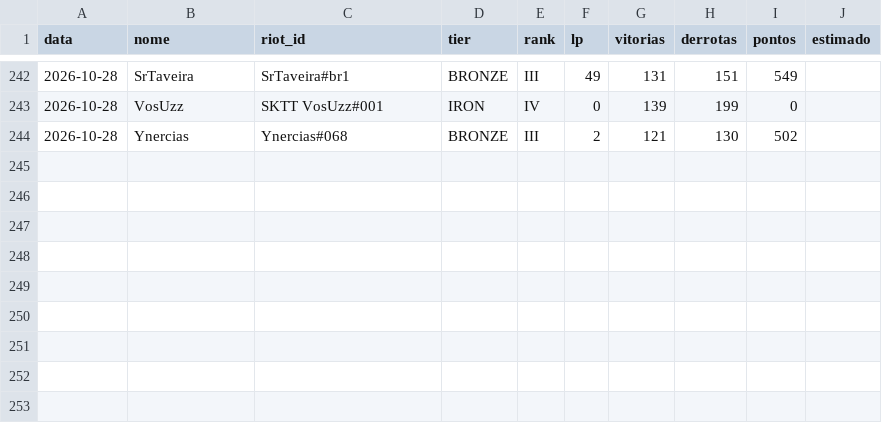
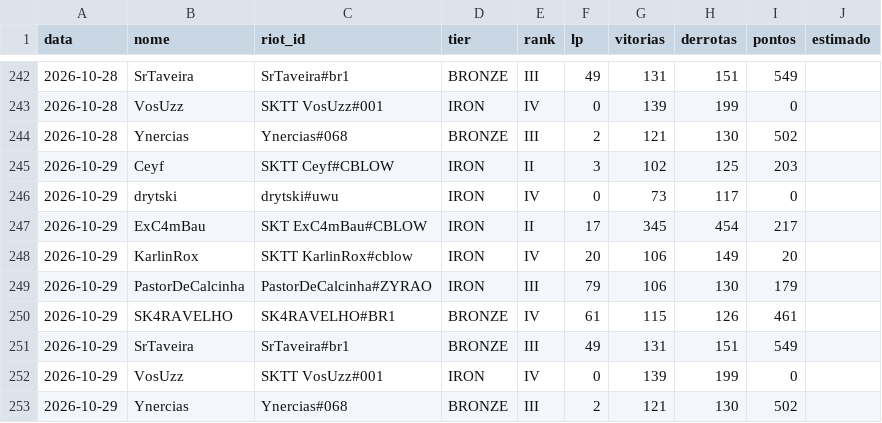
Before and after one commit to andryll/cblow-sktenis-tatuapellion, a CSV file: dados/historico.csv, drawn as a sheet; only a part is shown, gaps mark what is left out.

```diff
--- a/dados/historico.csv
+++ b/dados/historico.csv
@@ -244 +244,10 @@ data,nome,riot_id,tier,rank,lp,vitorias,derrotas,pontos,estimado
 2026-10-28,Ynercias,Ynercias#068,BRONZE,III,2,121,130,502,
+2026-10-29,Ceyf,SKTT Ceyf#CBLOW,IRON,II,3,102,125,203,
+2026-10-29,drytski,drytski#uwu,IRON,IV,0,73,117,0,
+2026-10-29,ExC4mBau,SKT ExC4mBau#CBLOW,IRON,II,17,345,454,217,
+2026-10-29,KarlinRox,SKTT KarlinRox#cblow,IRON,IV,20,106,149,20,
+2026-10-29,PastorDeCalcinha,PastorDeCalcinha#ZYRAO,IRON,III,79,106,130,179,
+2026-10-29,SK4RAVELHO,SK4RAVELHO#BR1,BRONZE,IV,61,115,126,461,
+2026-10-29,SrTaveira,SrTaveira#br1,BRONZE,III,49,131,151,549,
+2026-10-29,VosUzz,SKTT VosUzz#001,IRON,IV,0,139,199,0,
+2026-10-29,Ynercias,Ynercias#068,BRONZE,III,2,121,130,502,
```
Also changed, not shown: 2 other files.
